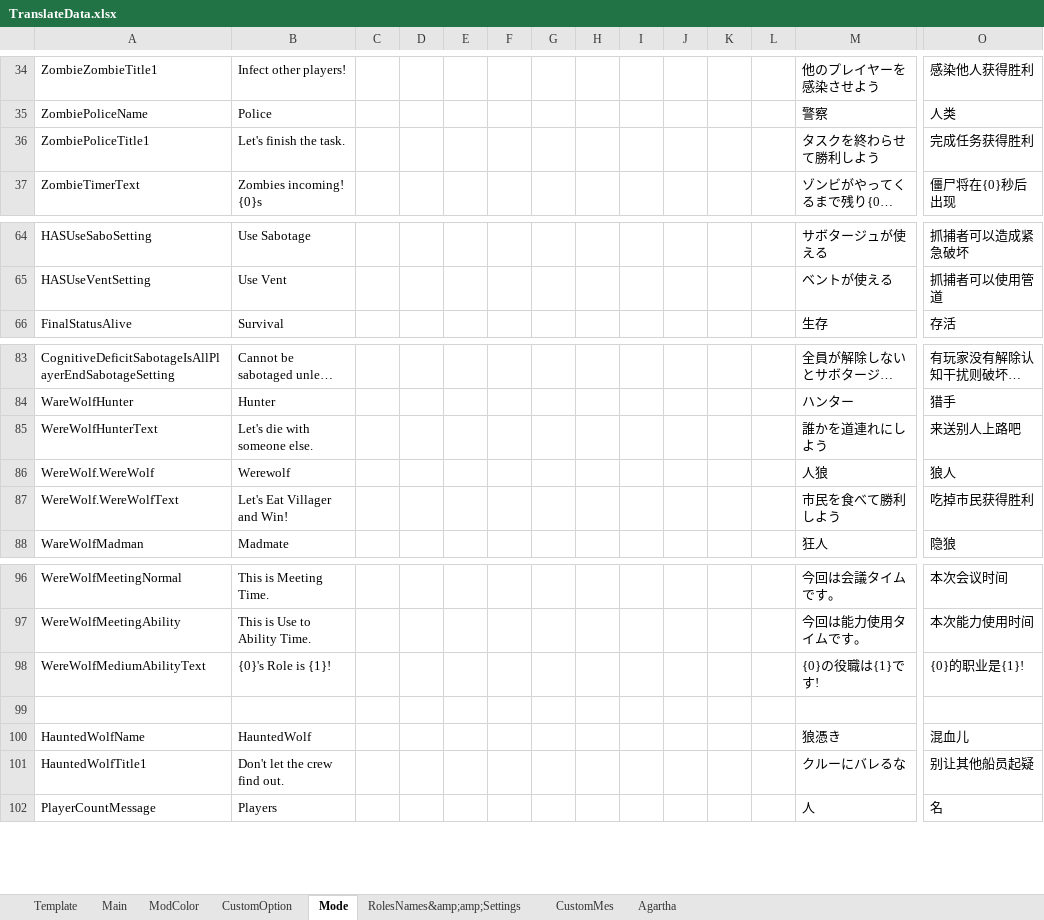
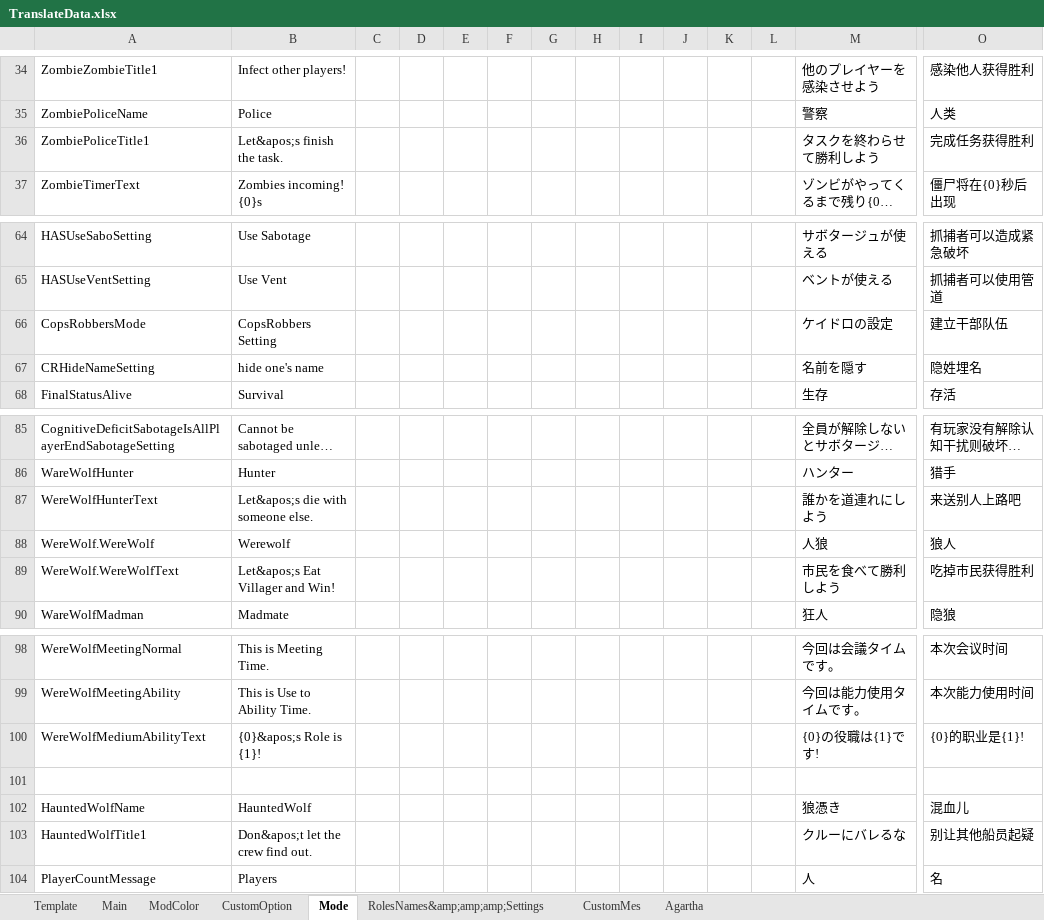
Before and after one commit to SuperNewRoles/SuperNewRoles, an Excel workbook: TranslateData.xlsx, sheet Mode, drawn as a sheet; only a part is shown, gaps mark what is left out; long unchanged cells end in …; values as stored, in another font and other column widths than the file's, no borders; addresses are those after the commit; rows hold the shown columns only; the diff names each change by its address in the sheet, - before the commit and + after, or states it on an @@ line.

```diff
--- a/TranslateData.xlsx (sheet Mode)
+++ b/TranslateData.xlsx (sheet Mode)
-sheet tab: RolesNames&amp;amp;Settings
+sheet tab: RolesNames&amp;amp;amp;Settings
-B36: Let's finish the task.
+B36: Let&apos;s finish the task.
+row 66: CopsRobbersMode | CopsRobbers Setting |  |  |  |  |  |  |  |  |  |  | ケイドロの設定 | 建立干部队伍
+row 67: CRHideNameSetting | hide one's name |  |  |  |  |  |  |  |  |  |  | 名前を隠す | 隐姓埋名
-B87: Let's die with someone else.
+B87: Let&apos;s die with someone else.
-B89: Let's Eat Villager and Win!
+B89: Let&apos;s Eat Villager and Win!
-B100: {0}'s Role is {1}!
+B100: {0}&apos;s Role is {1}!
-B103: Don't let the crew find out.
+B103: Don&apos;t let the crew find out.
```
Also changed, not shown: sheet RolesNames&amp;amp;amp;Settings, sheet CustomMes, sheet Main, sheet CustomOption, 1 other file.
